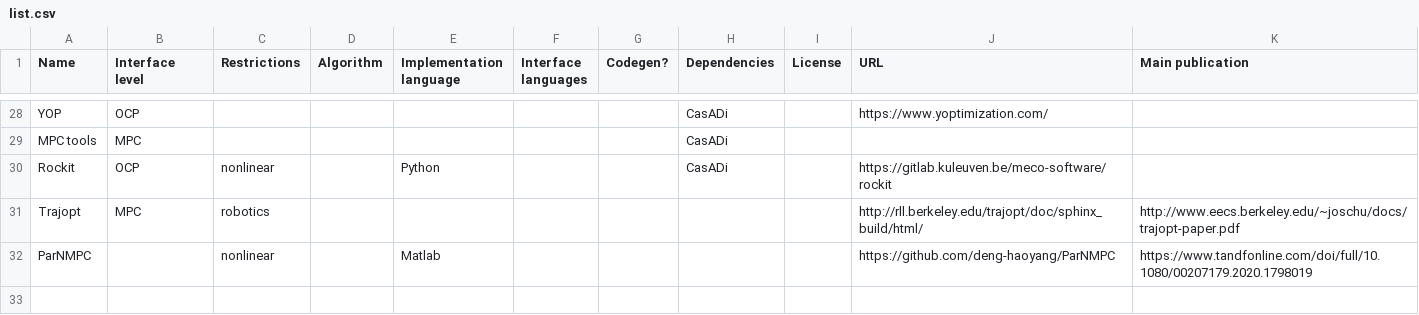
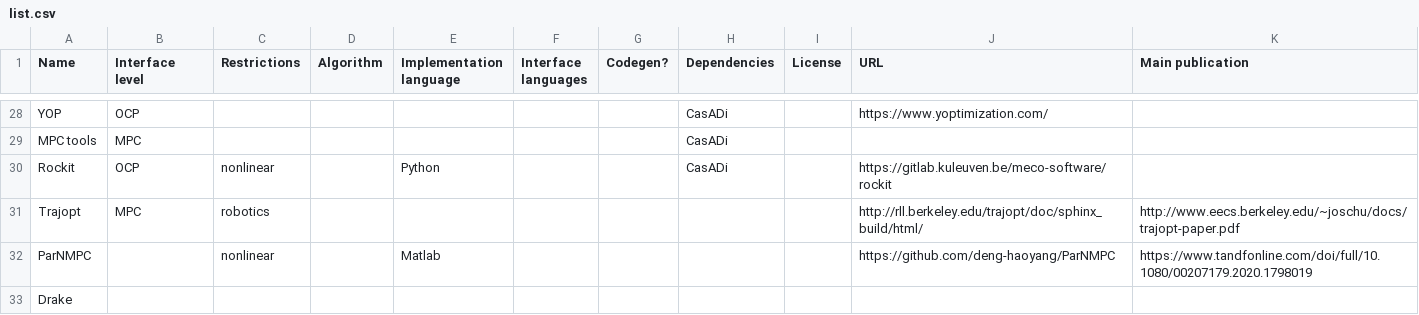
Before and after one commit to meco-group/dynamic_optimization_inventory, a CSV file: list.csv, drawn as a sheet; only a part is shown, gaps mark what is left out; the diff names each change by its address in the sheet, - before the commit and + after, or states it on an @@ line.

Commit message:
Update list.csv

```diff
--- a/list.csv
+++ b/list.csv
+row 33: Drake
```
